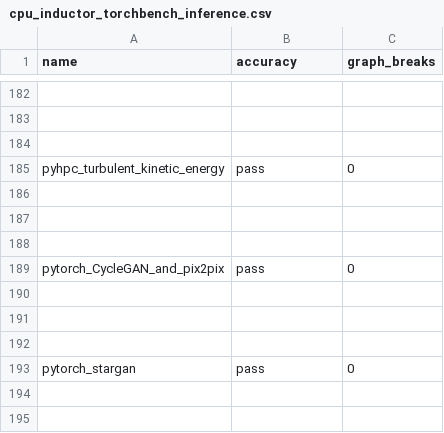
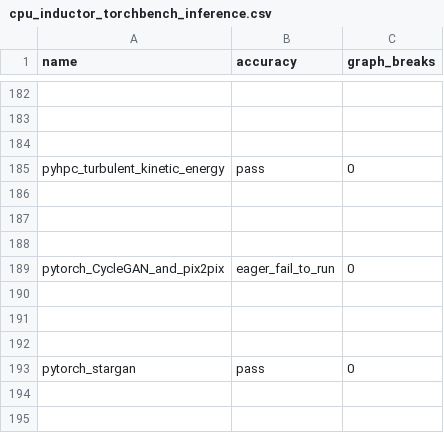
Before and after one commit to jizhuoran/EasyFHE, a CSV file: benchmarks/dynamo/ci_expected_accuracy/cpu_inductor_torchbench_inference.csv, drawn as a sheet; only a part is shown, gaps mark what is left out.

Commit message:
Update inductor expected accuracy files (#175041)
## Summary

This PR updates the expected accuracy CSV files for inductor benchmarks based on CI results from PyTorch commit 27065e2cad8b58d53368b8613495c8ee740b1390.

These files serve as reference points for dynamo/inductor CI to track:
- Graph breaks
- Model accuracy

## Changes

- Updated CUDA expected accuracy files in `benchmarks/dynamo/ci_expected_accuracy/`
- Updated ROCm expected accuracy files in `benchmarks/dynamo/ci_expected_accuracy/rocm/`

## Test Plan

- [ ] Verify that the CI jobs pass with the updated expected accuracy files
- [ ] Review the diff to ensure changes are reasonable and expected
- [ ] Check that no unexpected regressions are being marked as "expected"

Pull Request resolved: https://github.com/pytorch/pytorch/pull/175041
Approved by: https://github.com/atalman

```diff
--- a/benchmarks/dynamo/ci_expected_accuracy/cpu_inductor_torchbench_inference.csv
+++ b/benchmarks/dynamo/ci_expected_accuracy/cpu_inductor_torchbench_inference.csv
@@ -188,3 +188,3 @@ pyhpc_turbulent_kinetic_energy,pass,0
 
-pytorch_CycleGAN_and_pix2pix,pass,0
+pytorch_CycleGAN_and_pix2pix,eager_fail_to_run,0
 
```
